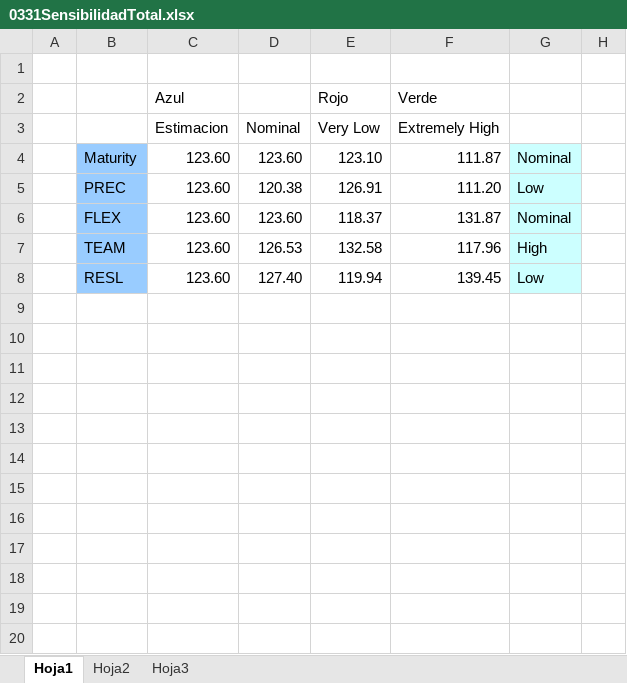
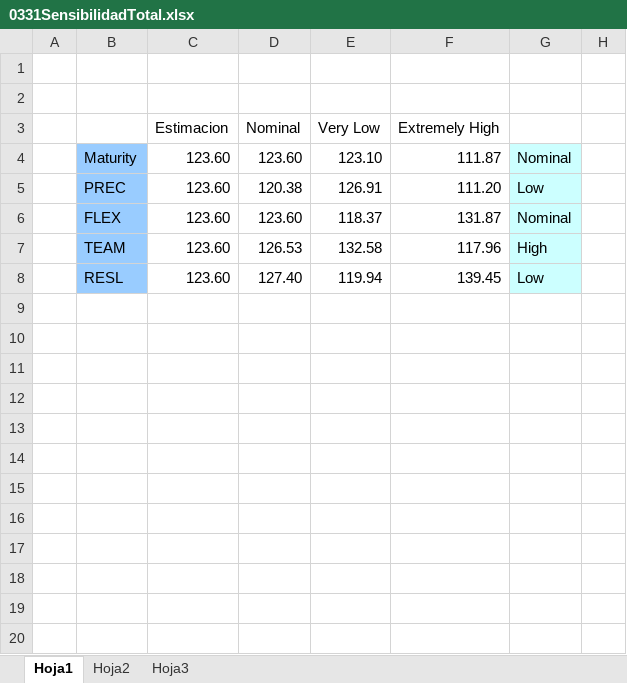
Before and after one commit to leseroth/ingenium-managment, an Excel workbook: CSOF5103 Contratacion y Gerencia/0331SensibilidadTotal.xlsx, sheet Hoja1, drawn as a sheet; only a part is shown; values as stored, in another font and other column widths than the file's, no borders; charts and pictures not drawn; the diff names each change by its address in the sheet, - before the commit and + after, or states it on an @@ line.

```diff
--- a/CSOF5103 Contratacion y Gerencia/0331SensibilidadTotal.xlsx (sheet Hoja1)
+++ b/CSOF5103 Contratacion y Gerencia/0331SensibilidadTotal.xlsx (sheet Hoja1)
-C2: Azul
+C2: (empty)
-E2: Rojo
+E2: (empty)
-F2: Verde
+F2: (empty)
```
Also changed, not shown: sheet Hoja2, charts or pictures.
